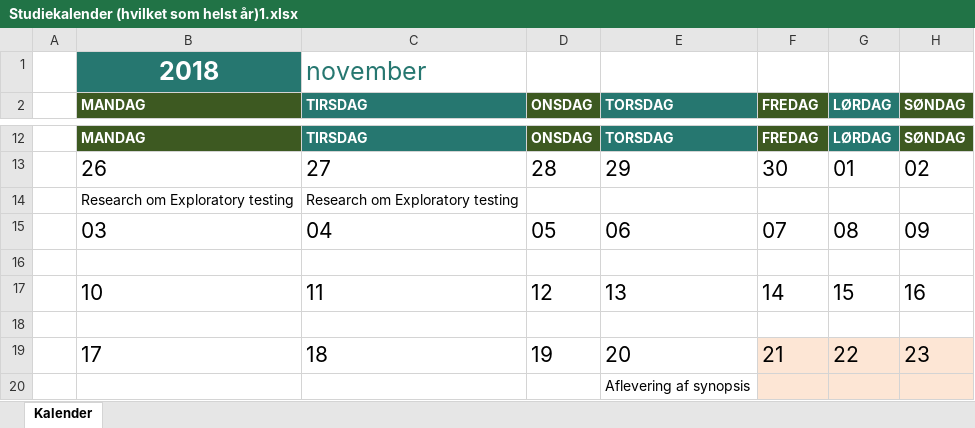
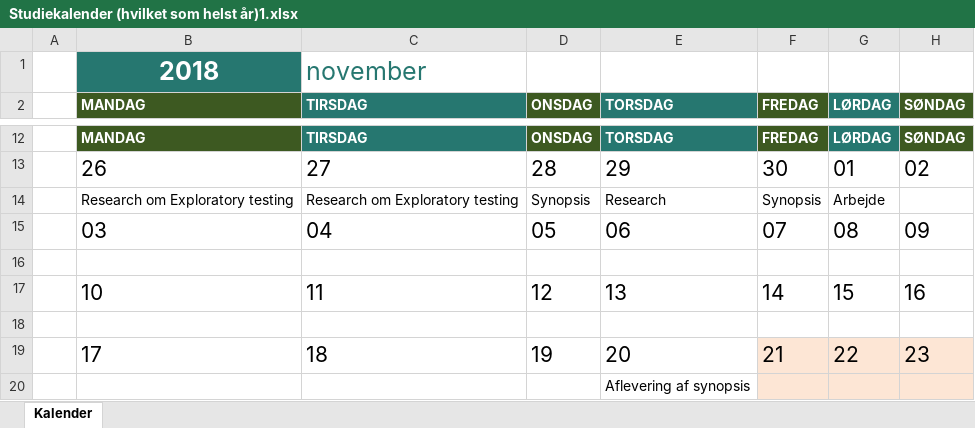
Before and after one commit to IanMFrost/SynopsisTesting, an Excel workbook: Synopsis/Studiekalender (hvilket som helst år)1.xlsx, sheet Kalender, drawn as a sheet; only a part is shown, gaps mark what is left out; values as stored, in another font and other column widths than the file's, no borders; conditional formats not drawn; removed rows and columns are numbered as before the commit, all else as after; the diff names each change by its address in the sheet, - before the commit and + after, or states it on an @@ line.

Commit message:
Kalenderen opdateret

```diff
--- a/Synopsis/Studiekalender (hvilket som helst år)1.xlsx (sheet Kalender)
+++ b/Synopsis/Studiekalender (hvilket som helst år)1.xlsx (sheet Kalender)
-row 14:  | Research om Exploratory testing | Research om Exploratory testing
+row 14:  | Research om Exploratory testing | Research om Exploratory testing | Synopsis | Research | Synopsis | Arbejde
```
